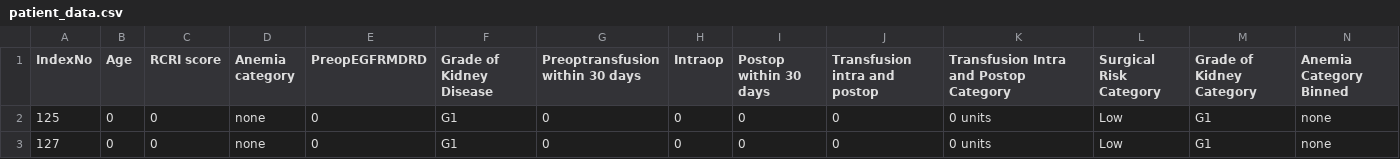
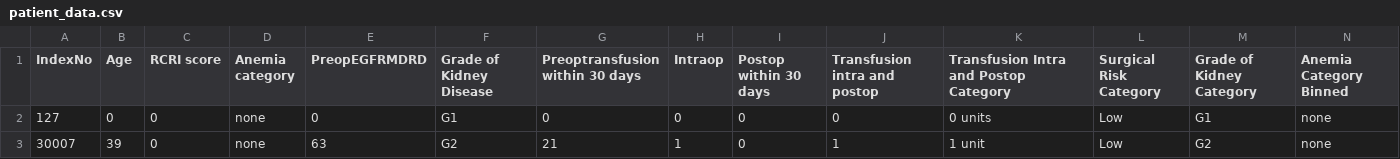
Before and after one commit to sjuni887/DSCP_FINAL-, a CSV file: patient_data.csv, drawn as a sheet; only a part is shown; removed rows and columns are numbered as before the commit, all else as after; rows hold the shown columns only; the diff names each change by its address in the sheet, - before the commit and + after, or states it on an @@ line.

Commit message:
new app copy and patient editing
you can delete a patient now

```diff
--- a/patient_data.csv
+++ b/patient_data.csv
-row 2: 125 | 0 | 0 | none | 0 | G1 | 0 | 0 | 0 | 0 | 0 units | Low | G1 | none
+row 3: 30007 | 39 | 0 | none | 63 | G2 | 21 | 1 | 0 | 1 | 1 unit | Low | G2 | none
```
Also changed, not shown: 1 other file.
